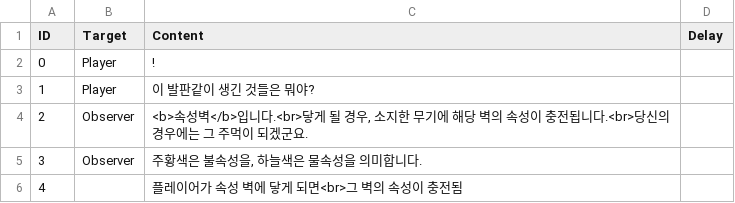
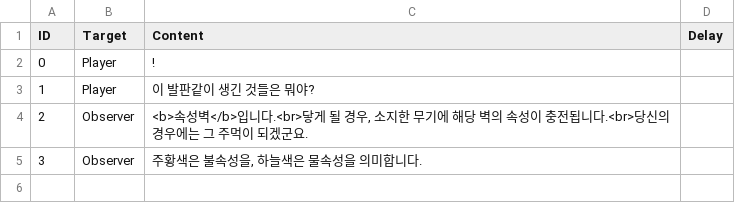
Before and after one commit to ChungkangXRFourTeam/ChungkangXRFourTeam, a CSV file: Assets/Resources/EventTextScript/Opning/DescriptionText.csv, drawn as a sheet.

```diff
--- a/Assets/Resources/EventTextScript/Opning/DescriptionText.csv
+++ b/Assets/Resources/EventTextScript/Opning/DescriptionText.csv
@@ -5,2 +5 @@
 3,Observer,"주황색은 불속성을, 하늘색은 물속성을 의미합니다.",
-4,,플레이어가 속성 벽에 닿게 되면<br>그 벽의 속성이 충전됨,
```
Also changed, not shown: Assets/Resources/EventTextScript/Opning/DescriptionText2.csv, Assets/Resources/EventTextScript/Opning/DescriptionText3.csv, 14 other files.
